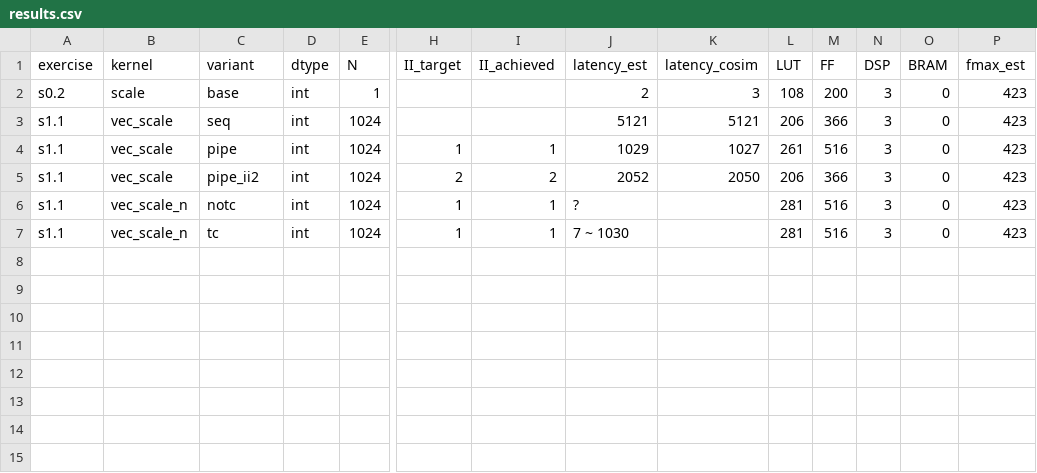
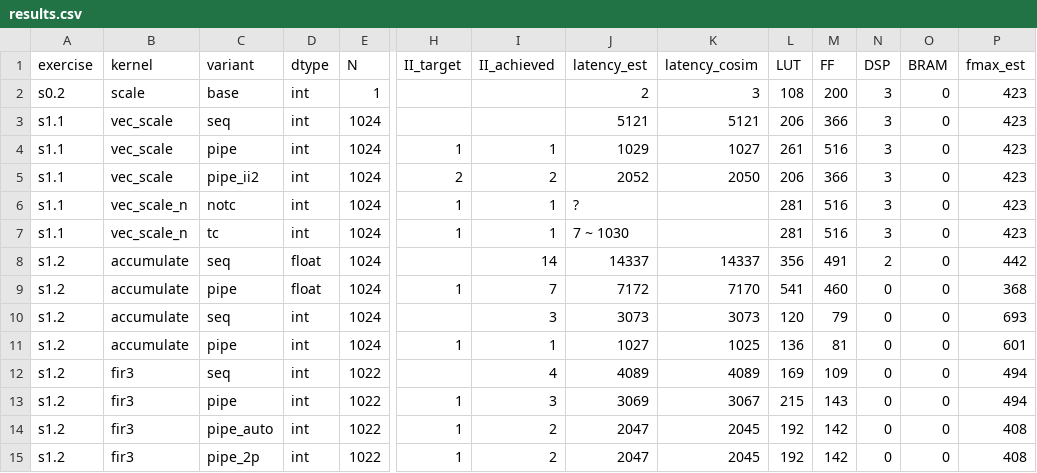
Before and after one commit to rgantonio/hls-exercises, a CSV file: notes/results.csv, drawn as a sheet; only a part is shown, gaps mark what is left out; rows hold the shown columns only; the diff names each change by its address in the sheet, - before the commit and + after, or states it on an @@ line.

Commit message:
update results

```diff
--- a/notes/results.csv
+++ b/notes/results.csv
+row 8: s1.2 | accumulate | seq | float | 1024 |  | 14 | 14337 | 14337 | 356 | 491 | 2 | 0 | 442
+row 9: s1.2 | accumulate | pipe | float | 1024 | 1 | 7 | 7172 | 7170 | 541 | 460 | 0 | 0 | 368
+row 10: s1.2 | accumulate | seq | int | 1024 |  | 3 | 3073 | 3073 | 120 | 79 | 0 | 0 | 693
+row 11: s1.2 | accumulate | pipe | int | 1024 | 1 | 1 | 1027 | 1025 | 136 | 81 | 0 | 0 | 601
+row 12: s1.2 | fir3 | seq | int | 1022 |  | 4 | 4089 | 4089 | 169 | 109 | 0 | 0 | 494
+row 13: s1.2 | fir3 | pipe | int | 1022 | 1 | 3 | 3069 | 3067 | 215 | 143 | 0 | 0 | 494
+row 14: s1.2 | fir3 | pipe_auto | int | 1022 | 1 | 2 | 2047 | 2045 | 192 | 142 | 0 | 0 | 408
+row 15: s1.2 | fir3 | pipe_2p | int | 1022 | 1 | 2 | 2047 | 2045 | 192 | 142 | 0 | 0 | 408
```
Also changed, not shown: 1 other file.
